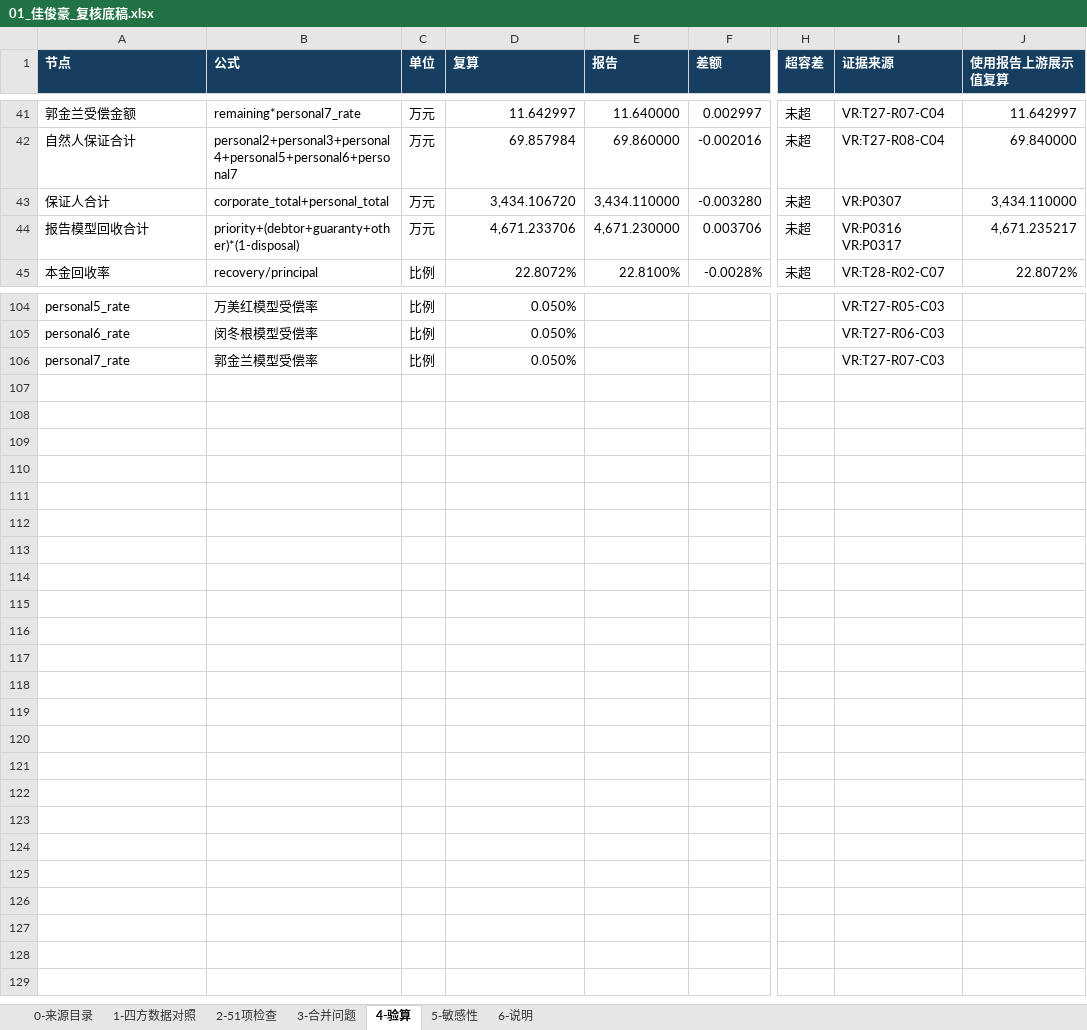
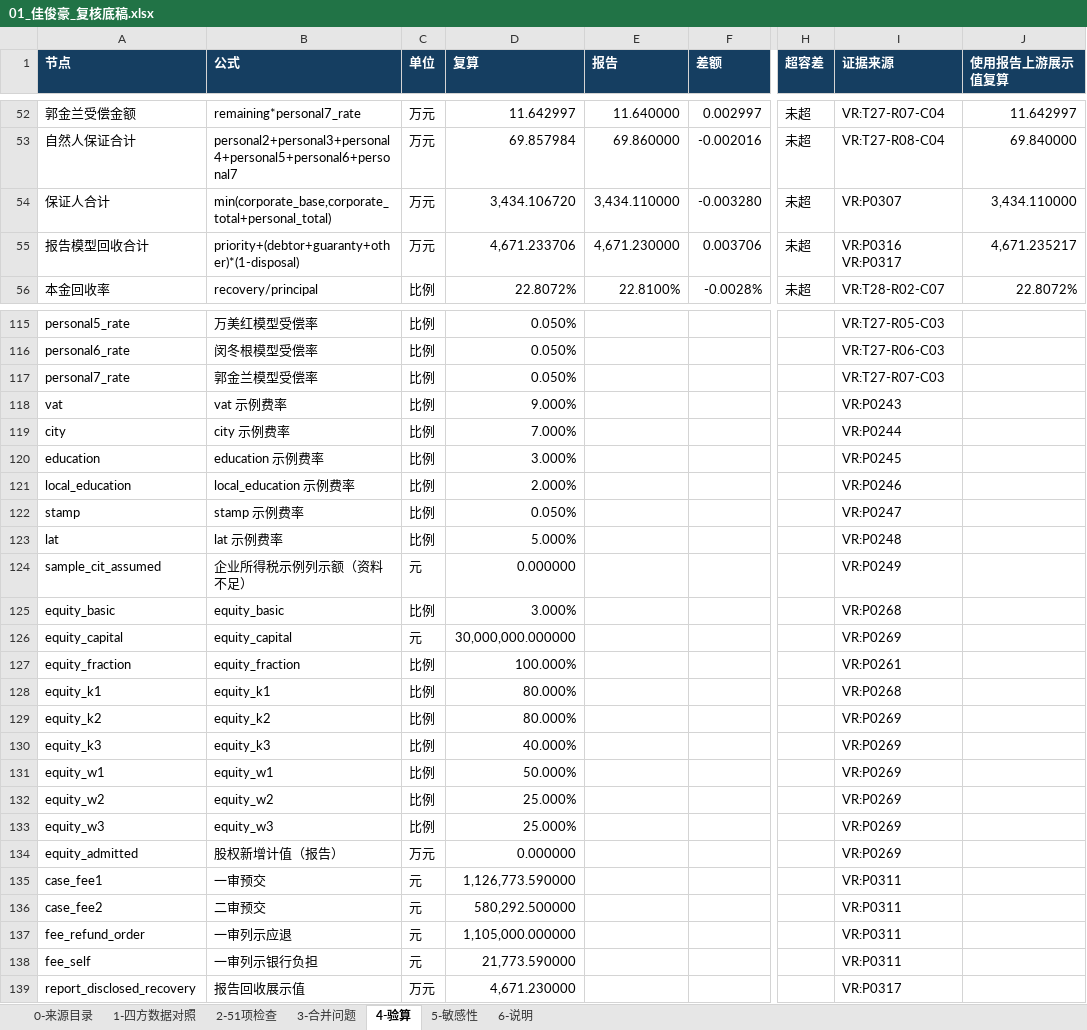
Before and after one commit to leecolin2023/work-gzb, an Excel workbook: output/价值分析复核/01_惠州市佳俊豪实业有限公司/01_佳俊豪_复核底稿.xlsx, sheet 4-验算, drawn as a sheet; only a part is shown, gaps mark what is left out; values as stored, in another font and other column widths than the file's, no borders; addresses are those after the commit; rows hold the shown columns only; the diff covers the shown part only; the diff names each change by its address in the sheet, - before the commit and + after, or states it on an @@ line.

```diff
--- a/output/价值分析复核/01_惠州市佳俊豪实业有限公司/01_佳俊豪_复核底稿.xlsx (sheet 4-验算)
+++ b/output/价值分析复核/01_惠州市佳俊豪实业有限公司/01_佳俊豪_复核底稿.xlsx (sheet 4-验算)
-B54 (公式): corporate_total+personal_total
+B54 (公式): min(corporate_base,corporate_total+personal_total)
+row 118: vat | vat 示例费率 | 比例 | 9.000% |  |  |  | VR:P0243
+row 119: city | city 示例费率 | 比例 | 7.000% |  |  |  | VR:P0244
+row 120: education | education 示例费率 | 比例 | 3.000% |  |  |  | VR:P0245
+row 121: local_education | local_education 示例费率 | 比例 | 2.000% |  |  |  | VR:P0246
+row 122: stamp | stamp 示例费率 | 比例 | 0.050% |  |  |  | VR:P0247
+row 123: lat | lat 示例费率 | 比例 | 5.000% |  |  |  | VR:P0248
+row 124: sample_cit_assumed | 企业所得税示例列示额（资料不足） | 元 | 0.000000 |  |  |  | VR:P0249
+row 125: equity_basic | equity_basic | 比例 | 3.000% |  |  |  | VR:P0268
+row 126: equity_capital | equity_capital | 元 | 30,000,000.000000 |  |  |  | VR:P0269
+row 127: equity_fraction | equity_fraction | 比例 | 100.000% |  |  |  | VR:P0261
+row 128: equity_k1 | equity_k1 | 比例 | 80.000% |  |  |  | VR:P0268
+row 129: equity_k2 | equity_k2 | 比例 | 80.000% |  |  |  | VR:P0269
+row 130: equity_k3 | equity_k3 | 比例 | 40.000% |  |  |  | VR:P0269
+row 131: equity_w1 | equity_w1 | 比例 | 50.000% |  |  |  | VR:P0269
+row 132: equity_w2 | equity_w2 | 比例 | 25.000% |  |  |  | VR:P0269
+row 133: equity_w3 | equity_w3 | 比例 | 25.000% |  |  |  | VR:P0269
+row 134: equity_admitted | 股权新增计值（报告） | 万元 | 0.000000 |  |  |  | VR:P0269
+row 135: case_fee1 | 一审预交 | 元 | 1,126,773.590000 |  |  |  | VR:P0311
+row 136: case_fee2 | 二审预交 | 元 | 580,292.500000 |  |  |  | VR:P0311
+row 137: fee_refund_order | 一审列示应退 | 元 | 1,105,000.000000 |  |  |  | VR:P0311
+row 138: fee_self | 一审列示银行负担 | 元 | 21,773.590000 |  |  |  | VR:P0311
+row 139: report_disclosed_recovery | 报告回收展示值 | 万元 | 4,671.230000 |  |  |  | VR:P0317
```
Also changed, not shown: 11 added rows and 2 edited cells elsewhere in this sheet, sheet 1-四方数据对照, sheet 3-合并问题, sheet 2-51项检查, sheet 5-敏感性, sheet 0-来源目录, sheet 6-说明, formulas that keep their value, 15 other files.
